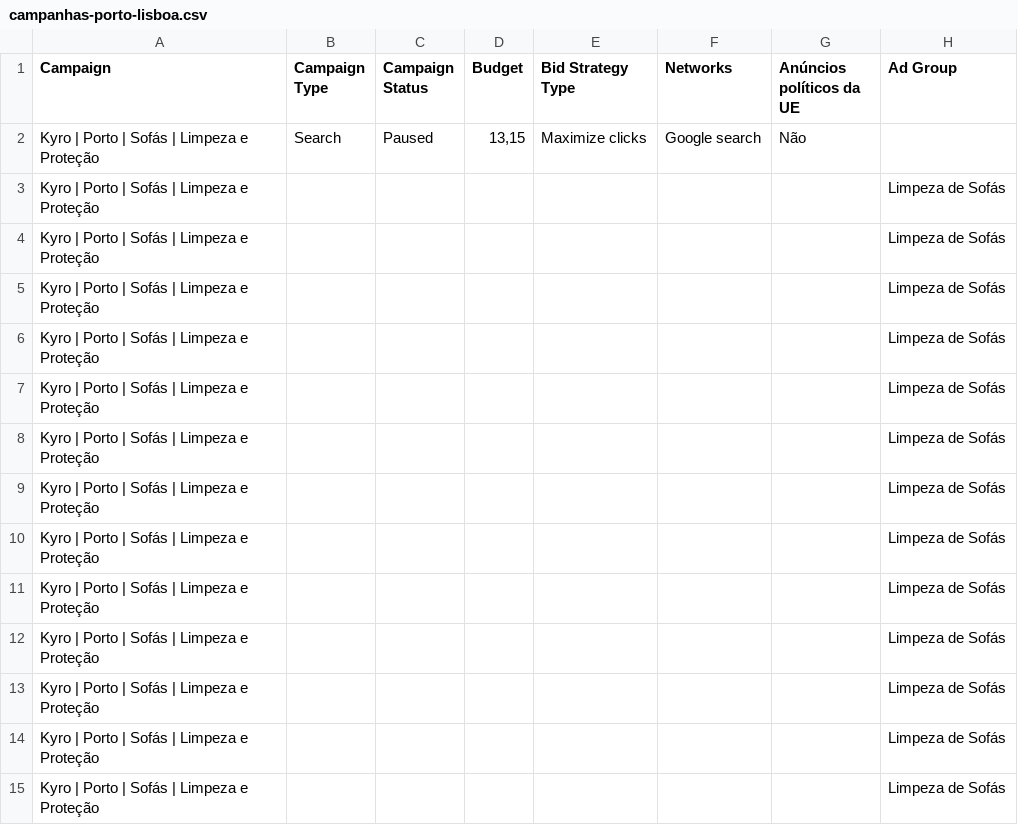
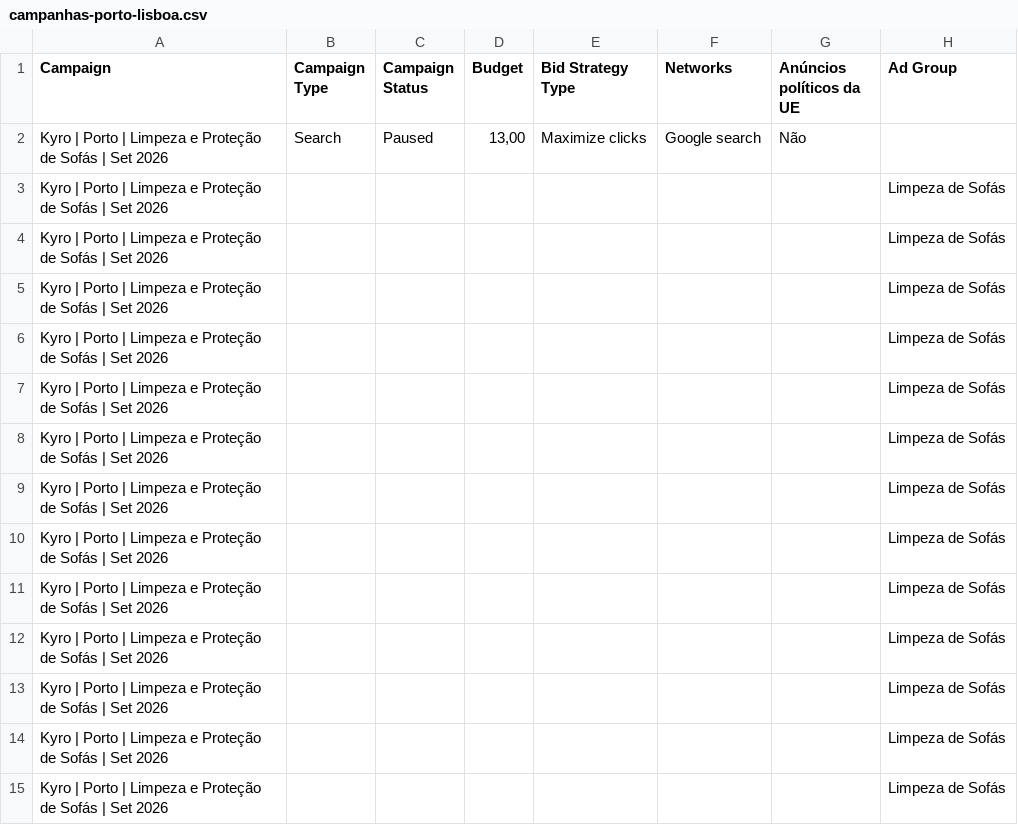
Before and after one commit to tarzan49/sitekyroclean, a CSV file: docs/google-ads/campanhas-porto-lisboa.csv, drawn as a sheet; only a part is shown; the diff covers the shown part only; the diff names each change by its address in the sheet, - before the commit and + after, or states it on an @@ line.

```diff
--- a/docs/google-ads/campanhas-porto-lisboa.csv
+++ b/docs/google-ads/campanhas-porto-lisboa.csv
-A2:A15 (Campaign): …Porto | Sofás | Limpeza e Proteção
+A2:A15 (Campaign): …Porto | Limpeza e Proteção de Sofás | Set 2026
-D2 (Budget): 13,15
+D2 (Budget): 13,00
```
Also changed, not shown: 2 added rows, 2 removed rows and 41 edited cells elsewhere in this file, 6 other files.
